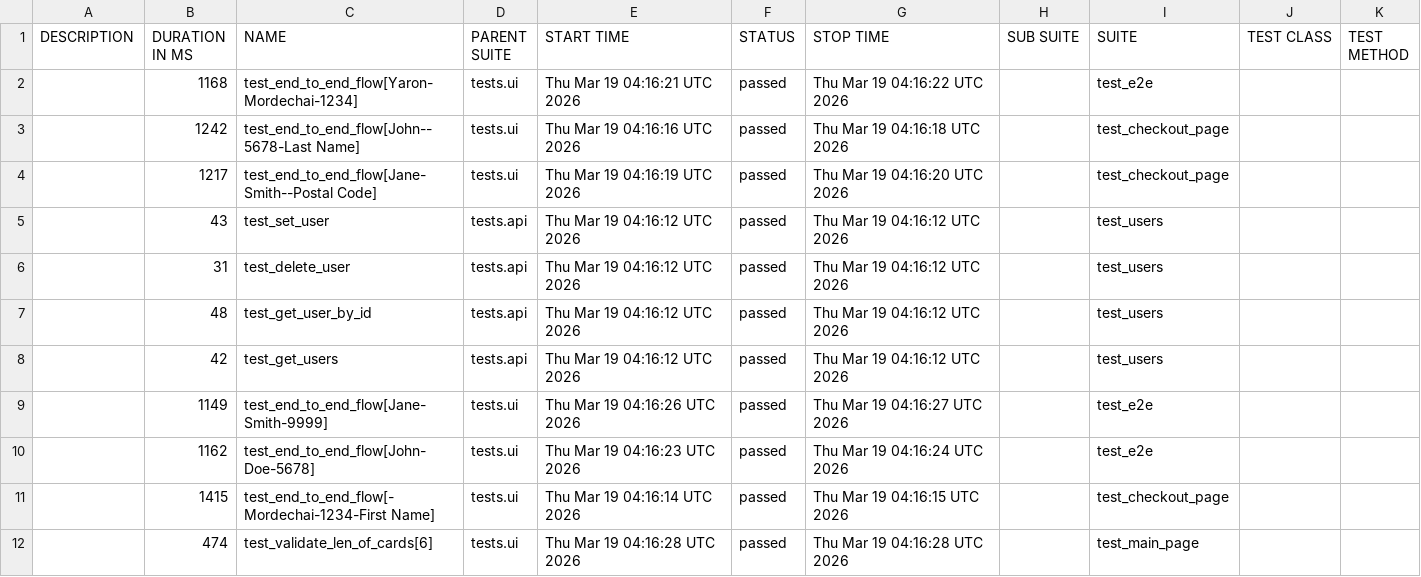
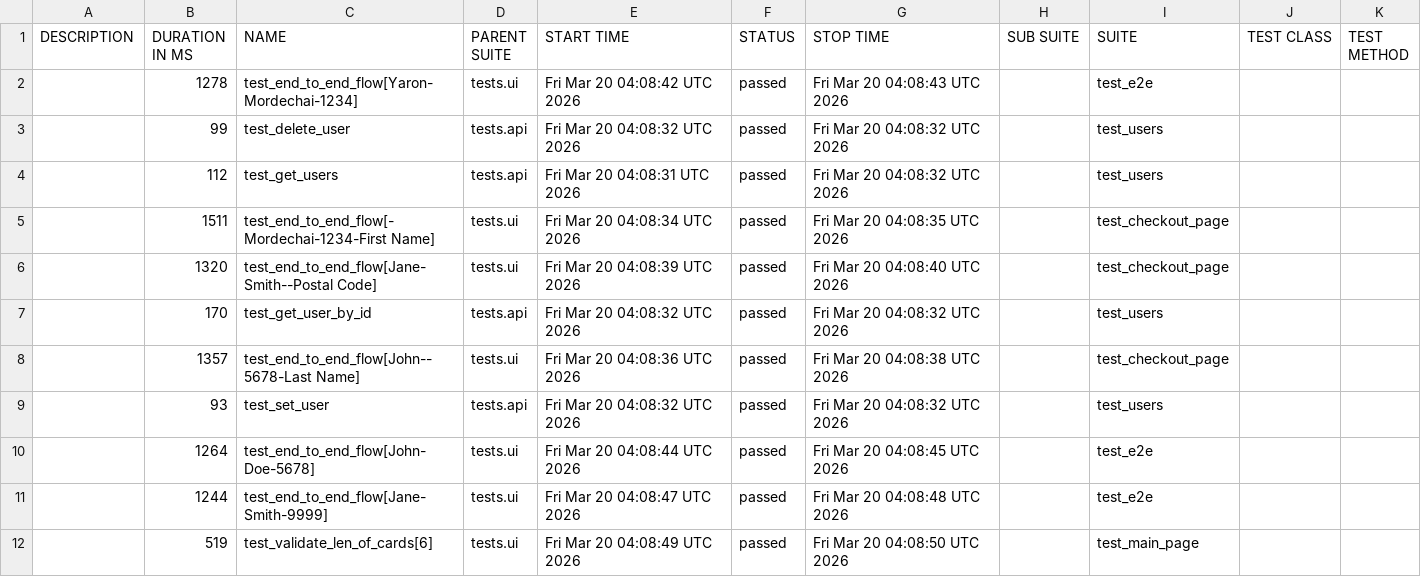
Before and after one commit to Yaronmd/Automation, a CSV file: data/suites.csv, drawn as a sheet.

```diff
--- a/data/suites.csv
+++ b/data/suites.csv
@@ -1,12 +1,12 @@
 "DESCRIPTION","DURATION IN MS","NAME","PARENT SUITE","START TIME","STATUS","STOP TIME","SUB SUITE","SUITE","TEST CLASS","TEST METHOD"
-"","1168","test_end_to_end_flow[Yaron-Mordechai-1234]","tests.ui","Thu Mar 19 04:16:21 UTC 2026","passed","Thu Mar 19 04:16:22 UTC 2026","","test_e2e","",""
-"","1242","test_end_to_end_flow[John--5678-Last Name]","tests.ui","Thu Mar 19 04:16:16 UTC 2026","passed","Thu Mar 19 04:16:18 UTC 2026","","test_checkout_page","",""
-"","1217","test_end_to_end_flow[Jane-Smith--Postal Code]","tests.ui","Thu Mar 19 04:16:19 UTC 2026","passed","Thu Mar 19 04:16:20 UTC 2026","","test_checkout_page","",""
-"","43","test_set_user","tests.api","Thu Mar 19 04:16:12 UTC 2026","passed","Thu Mar 19 04:16:12 UTC 2026","","test_users","",""
-"","31","test_delete_user","tests.api","Thu Mar 19 04:16:12 UTC 2026","passed","Thu Mar 19 04:16:12 UTC 2026","","test_users","",""
-"","48","test_get_user_by_id","tests.api","Thu Mar 19 04:16:12 UTC 2026","passed","Thu Mar 19 04:16:12 UTC 2026","","test_users","",""
-"","42","test_get_users","tests.api","Thu Mar 19 04:16:12 UTC 2026","passed","Thu Mar 19 04:16:12 UTC 2026","","test_users","",""
-"","1149","test_end_to_end_flow[Jane-Smith-9999]","tests.ui","Thu Mar 19 04:16:26 UTC 2026","passed","Thu Mar 19 04:16:27 UTC 2026","","test_e2e","",""
-"","1162","test_end_to_end_flow[John-Doe-5678]","tests.ui","Thu Mar 19 04:16:23 UTC 2026","passed","Thu Mar 19 04:16:24 UTC 2026","","test_e2e","",""
-"","1415","test_end_to_end_flow[-Mordechai-1234-First Name]","tests.ui","Thu Mar 19 04:16:14 UTC 2026","passed","Thu Mar 19 04:16:15 UTC 2026","","test_checkout_page","",""
-"","474","test_validate_len_of_cards[6]","tests.ui","Thu Mar 19 04:16:28 UTC 2026","passed","Thu Mar 19 04:16:28 UTC 2026","","test_main_page","",""
+"","1278","test_end_to_end_flow[Yaron-Mordechai-1234]","tests.ui","Fri Mar 20 04:08:42 UTC 2026","passed","Fri Mar 20 04:08:43 UTC 2026","","test_e2e","",""
+"","99","test_delete_user","tests.api","Fri Mar 20 04:08:32 UTC 2026","passed","Fri Mar 20 04:08:32 UTC 2026","","test_users","",""
+"","112","test_get_users","tests.api","Fri Mar 20 04:08:31 UTC 2026","passed","Fri Mar 20 04:08:32 UTC 2026","","test_users","",""
+"","1511","test_end_to_end_flow[-Mordechai-1234-First Name]","tests.ui","Fri Mar 20 04:08:34 UTC 2026","passed","Fri Mar 20 04:08:35 UTC 2026","","test_checkout_page","",""
+"","1320","test_end_to_end_flow[Jane-Smith--Postal Code]","tests.ui","Fri Mar 20 04:08:39 UTC 2026","passed","Fri Mar 20 04:08:40 UTC 2026","","test_checkout_page","",""
+"","170","test_get_user_by_id","tests.api","Fri Mar 20 04:08:32 UTC 2026","passed","Fri Mar 20 04:08:32 UTC 2026","","test_users","",""
+"","1357","test_end_to_end_flow[John--5678-Last Name]","tests.ui","Fri Mar 20 04:08:36 UTC 2026","passed","Fri Mar 20 04:08:38 UTC 2026","","test_checkout_page","",""
+"","93","test_set_user","tests.api","Fri Mar 20 04:08:32 UTC 2026","passed","Fri Mar 20 04:08:32 UTC 2026","","test_users","",""
+"","1264","test_end_to_end_flow[John-Doe-5678]","tests.ui","Fri Mar 20 04:08:44 UTC 2026","passed","Fri Mar 20 04:08:45 UTC 2026","","test_e2e","",""
+"","1244","test_end_to_end_flow[Jane-Smith-9999]","tests.ui","Fri Mar 20 04:08:47 UTC 2026","passed","Fri Mar 20 04:08:48 UTC 2026","","test_e2e","",""
+"","519","test_validate_len_of_cards[6]","tests.ui","Fri Mar 20 04:08:49 UTC 2026","passed","Fri Mar 20 04:08:50 UTC 2026","","test_main_page","",""
```
Also changed, not shown: 48 other files.
